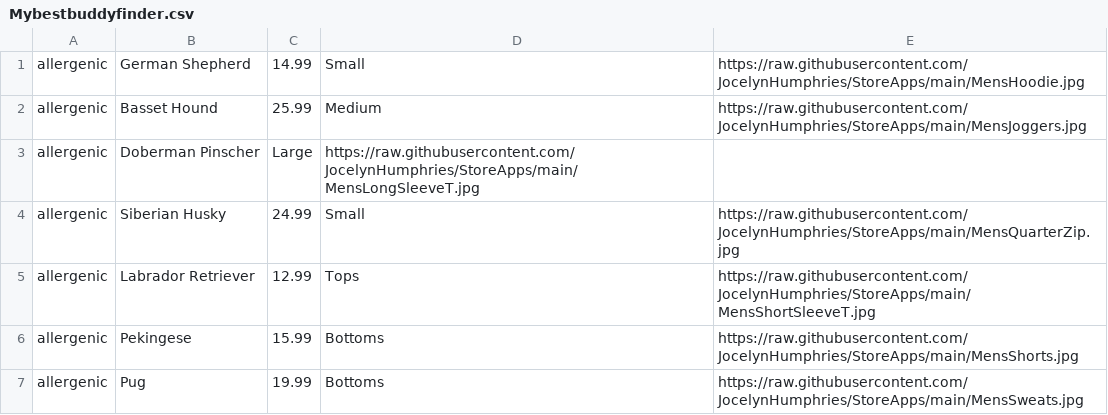
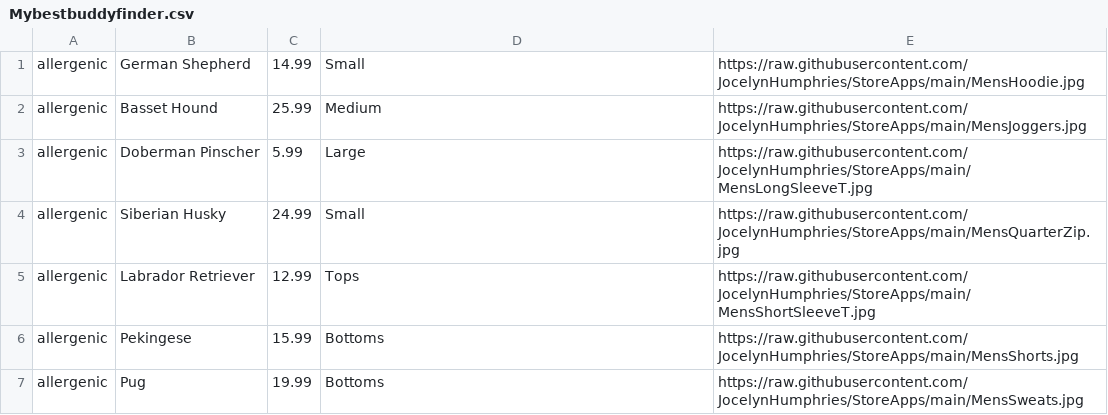
Before and after one commit to Andrewgulb/Andrewsinventory, a CSV file: Mybestbuddyfinder.csv, drawn as a sheet; only a part is shown.

Commit message:
Update Mybestbuddyfinder.csv

```diff
--- a/Mybestbuddyfinder.csv
+++ b/Mybestbuddyfinder.csv
@@ -2,3 +2,3 @@ allergenic, German Shepherd,14.99,Small,https://raw.githubusercontent.com/Jocely
 allergenic,Basset Hound,25.99,Medium,https://raw.githubusercontent.com/JocelynHumphries/StoreApps/main/MensJoggers.jpg
-allergenic,Doberman Pinscher,Large,https://raw.githubusercontent.com/JocelynHumphries/StoreApps/main/MensLongSleeveT.jpg
+allergenic,Doberman Pinscher,5.99,Large,https://raw.githubusercontent.com/JocelynHumphries/StoreApps/main/MensLongSleeveT.jpg
 allergenic,Siberian Husky,24.99,Small,https://raw.githubusercontent.com/JocelynHumphries/StoreApps/main/MensQuarterZip.jpg
```
